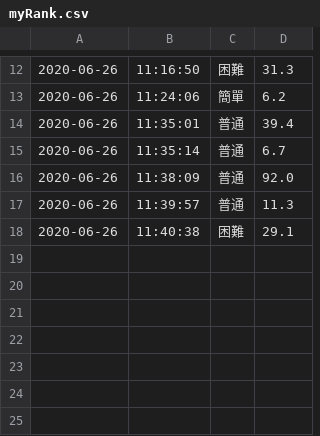
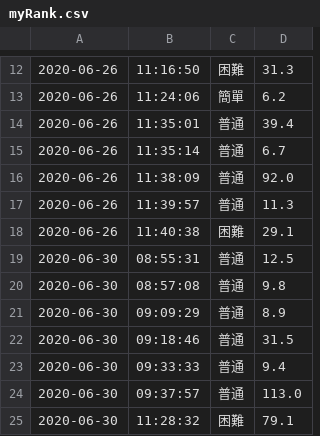
Before and after one commit to kay870606/sunny-ball, a CSV file: Ball/bin/Debug/myRank.csv, drawn as a sheet; only a part is shown, gaps mark what is left out; the diff names each change by its address in the sheet, - before the commit and + after, or states it on an @@ line.

```diff
--- a/Ball/bin/Debug/myRank.csv
+++ b/Ball/bin/Debug/myRank.csv
+row 19: 2020-06-30 | 08:55:31 | 普通 | 12.5
+row 20: 2020-06-30 | 08:57:08 | 普通 | 9.8
+row 21: 2020-06-30 | 09:09:29 | 普通 | 8.9
+row 22: 2020-06-30 | 09:18:46 | 普通 | 31.5
+row 23: 2020-06-30 | 09:33:33 | 普通 | 9.4
+row 24: 2020-06-30 | 09:37:57 | 普通 | 113.0
+row 25: 2020-06-30 | 11:28:32 | 困難 | 79.1
```
Also changed, not shown: 8 other files.
